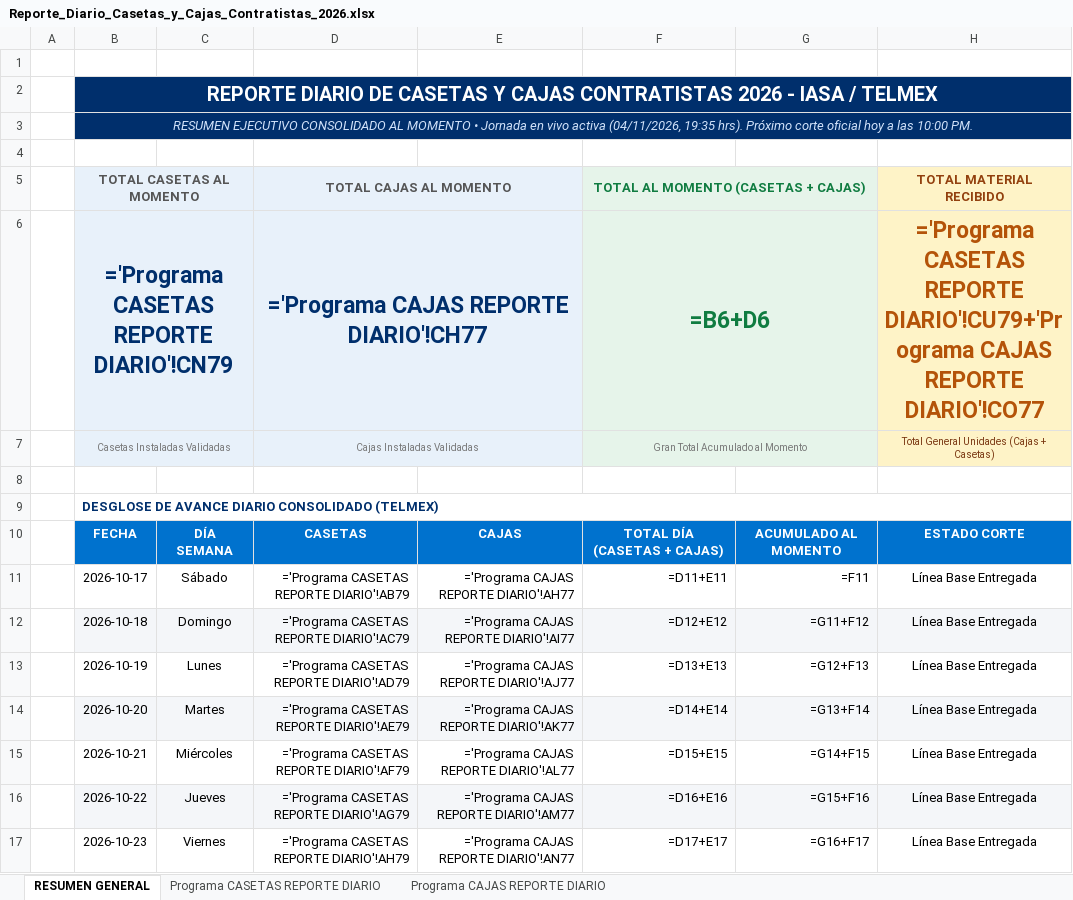
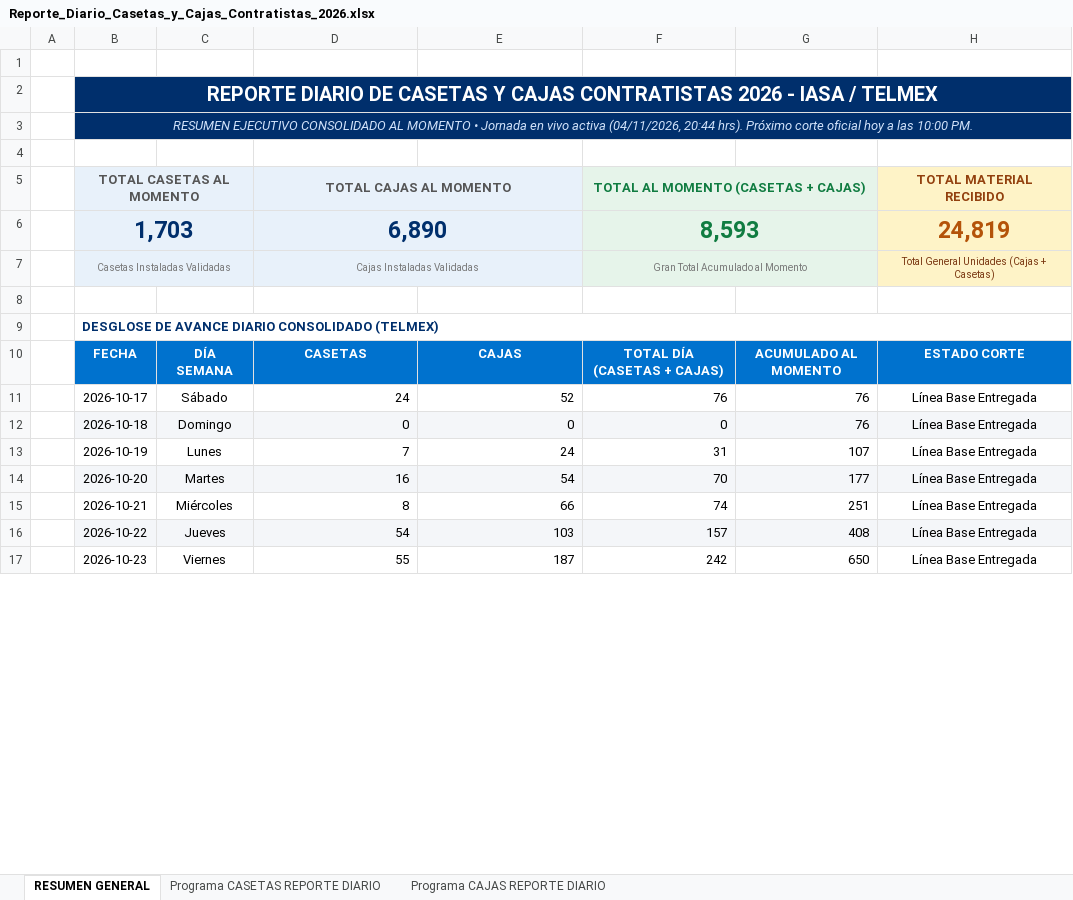
Before and after one commit to pahernandez-sys/dashboard-imagen-telmex, an Excel workbook: data/Reporte_Diario_Casetas_y_Cajas_Contratistas_2026.xlsx, sheet RESUMEN GENERAL, drawn as a sheet; only a part is shown; values as stored, in another font and other column widths than the file's, no borders; formulas without a stored value are shown as written; removed rows and columns are numbered as before the commit, all else as after; the diff covers the shown part only; the diff names each change by its address in the sheet, - before the commit and + after, or states it on an @@ line.

```diff
--- a/data/Reporte_Diario_Casetas_y_Cajas_Contratistas_2026.xlsx (sheet RESUMEN GENERAL)
+++ b/data/Reporte_Diario_Casetas_y_Cajas_Contratistas_2026.xlsx (sheet RESUMEN GENERAL)
-B3: …activa (04/11/2026, 19:35 hrs). Próximo…
+B3: …activa (04/11/2026, 20:44 hrs). Próximo…
-row 6:  | ='Programa CASETAS REPORTE DIARIO'!CN79 |  | ='Programa CAJAS REPORTE DIARIO'!CH77 |  | =B6+D6 |  | ='Programa CASETAS REPORTE DIARIO'!CU79+'Programa CAJAS REPORTE DIARIO'!CO77
+row 6:  | 1,703 |  | 6,890 |  | 8,593 |  | 24,819
-D11: ='Programa CASETAS REPORTE DIARIO'!AB79
+D11: 24
-E11: ='Programa CAJAS REPORTE DIARIO'!AH77
+E11: 52
-F11: =D11+E11
+F11: 76
-G11: =F11
+G11: 76
-D12: ='Programa CASETAS REPORTE DIARIO'!AC79
+D12: 0
-E12: ='Programa CAJAS REPORTE DIARIO'!AI77
+E12: 0
-F12: =D12+E12
+F12: 0
-G12: =G11+F12
+G12: 76
-D13: ='Programa CASETAS REPORTE DIARIO'!AD79
+D13: 7
-E13: ='Programa CAJAS REPORTE DIARIO'!AJ77
+E13: 24
-F13: =D13+E13
+F13: 31
-G13: =G12+F13
+G13: 107
-D14: ='Programa CASETAS REPORTE DIARIO'!AE79
+D14: 16
-E14: ='Programa CAJAS REPORTE DIARIO'!AK77
+E14: 54
-F14: =D14+E14
+F14: 70
-G14: =G13+F14
+G14: 177
-D15: ='Programa CASETAS REPORTE DIARIO'!AF79
+D15: 8
-E15: ='Programa CAJAS REPORTE DIARIO'!AL77
+E15: 66
-F15: =D15+E15
+F15: 74
-G15: =G14+F15
+G15: 251
-D16: ='Programa CASETAS REPORTE DIARIO'!AG79
+D16: 54
-E16: ='Programa CAJAS REPORTE DIARIO'!AM77
+E16: 103
-F16: =D16+E16
+F16: 157
-G16: =G15+F16
+G16: 408
-D17: ='Programa CASETAS REPORTE DIARIO'!AH79
+D17: 55
-E17: ='Programa CAJAS REPORTE DIARIO'!AN77
+E17: 187
-F17: =D17+E17
+F17: 242
-G17: =G16+F17
+G17: 650
```
Also changed, not shown: 52 edited cells elsewhere in this sheet, sheet Programa CASETAS REPORTE DIARIO, sheet Programa CAJAS REPORTE DIARIO, hidden cells, 1 other file.
